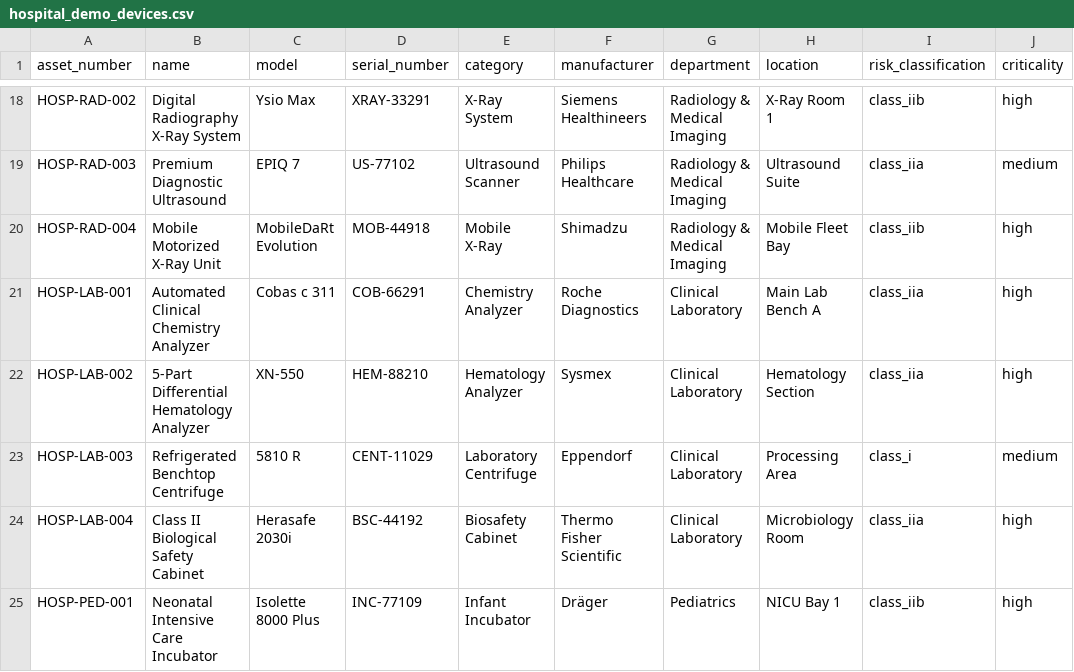
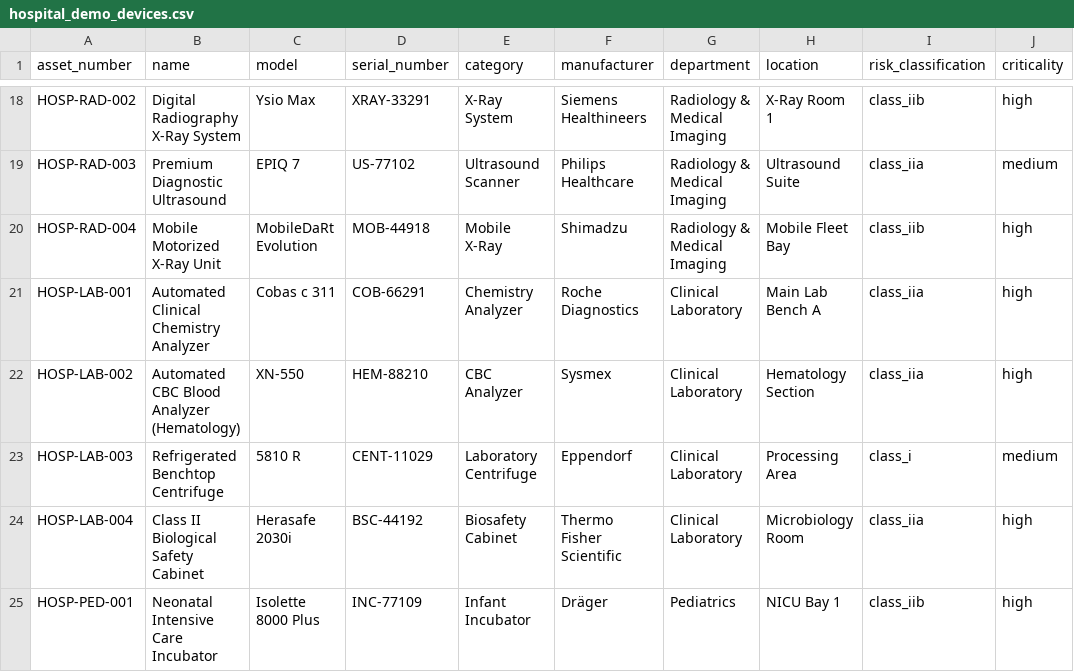
Before and after one commit to albagero/BEMMS-Project, a CSV file: hospital_demo_devices.csv, drawn as a sheet; only a part is shown, gaps mark what is left out.

Commit message:
chore(data): explicitly label HOSP-LAB-002 as Automated CBC Blood Analyzer (Hematology)

```diff
--- a/hospital_demo_devices.csv
+++ b/hospital_demo_devices.csv
@@ -21,3 +21,3 @@ HOSP-RAD-004,Mobile Motorized X-Ray Unit,MobileDaRt Evolution,MOB-44918,Mobile X
 HOSP-LAB-001,Automated Clinical Chemistry Analyzer,Cobas c 311,COB-66291,Chemistry Analyzer,Roche Diagnostics,Clinical Laboratory,Main Lab Bench A,class_iia,high
-HOSP-LAB-002,5-Part Differential Hematology Analyzer,XN-550,HEM-88210,Hematology Analyzer,Sysmex,Clinical Laboratory,Hematology Section,class_iia,high
+HOSP-LAB-002,Automated CBC Blood Analyzer (Hematology),XN-550,HEM-88210,CBC Analyzer,Sysmex,Clinical Laboratory,Hematology Section,class_iia,high
 HOSP-LAB-003,Refrigerated Benchtop Centrifuge,5810 R,CENT-11029,Laboratory Centrifuge,Eppendorf,Clinical Laboratory,Processing Area,class_i,medium
```
Also changed, not shown: public/hospital_demo_devices.csv.
